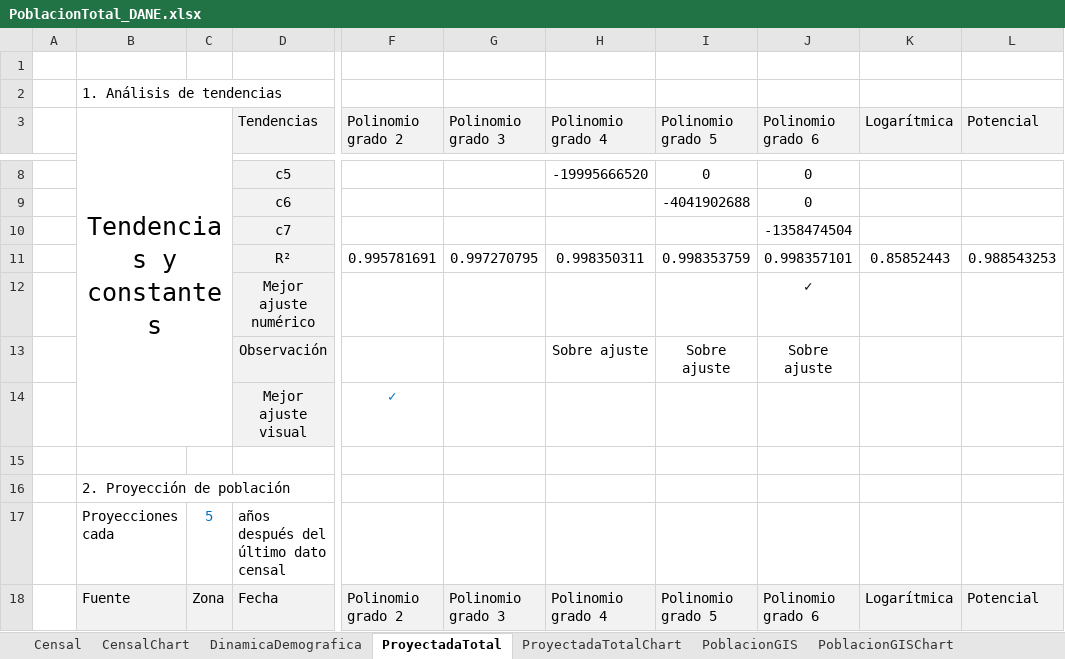
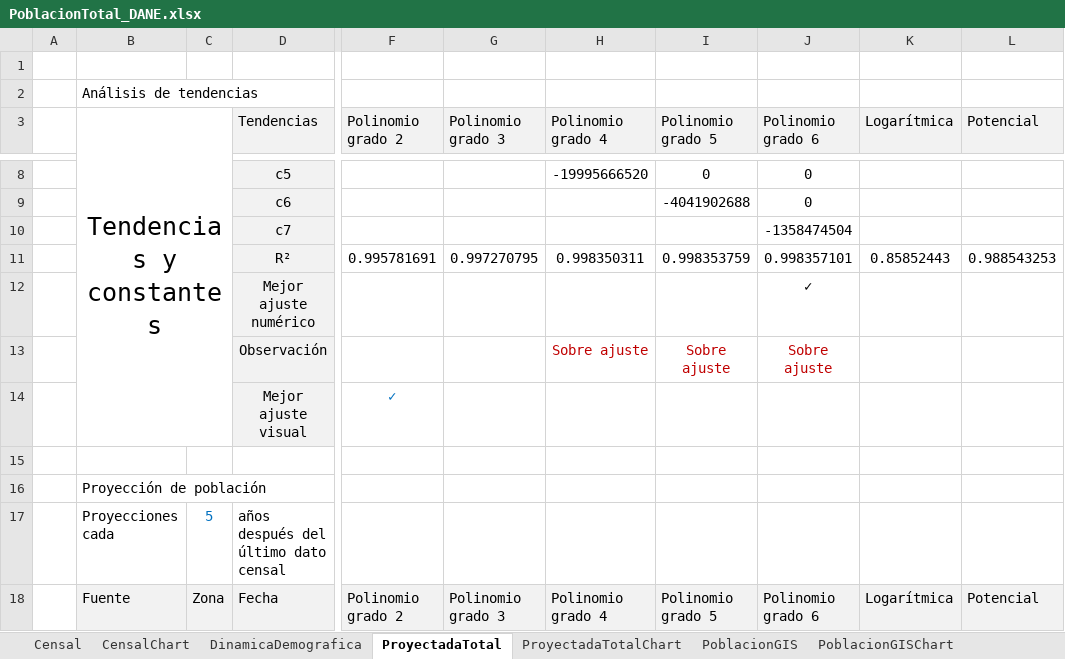
Before and after one commit to rcfdtools/R.SIGE, an Excel workbook: activity/Population/PoblacionTotal_DANE.xlsx, sheet ProyectadaTotal, drawn as a sheet; only a part is shown, gaps mark what is left out; values as stored, in another font and other column widths than the file's, no borders; the diff names each change by its address in the sheet, - before the commit and + after, or states it on an @@ line.

```diff
--- a/activity/Population/PoblacionTotal_DANE.xlsx (sheet ProyectadaTotal)
+++ b/activity/Population/PoblacionTotal_DANE.xlsx (sheet ProyectadaTotal)
-B2 (Tendencias y constantes): 1. Análisis de tendencias
+B2 (Tendencias y constantes): Análisis de tendencias
-H13:J13 text colour: black
+H13:J13 text colour: #C00000
-B16 (Tendencias y constantes): 2. Proyección de población
+B16 (Tendencias y constantes): Proyección de población
```
Also changed, not shown: charts or pictures, 7 other files.
